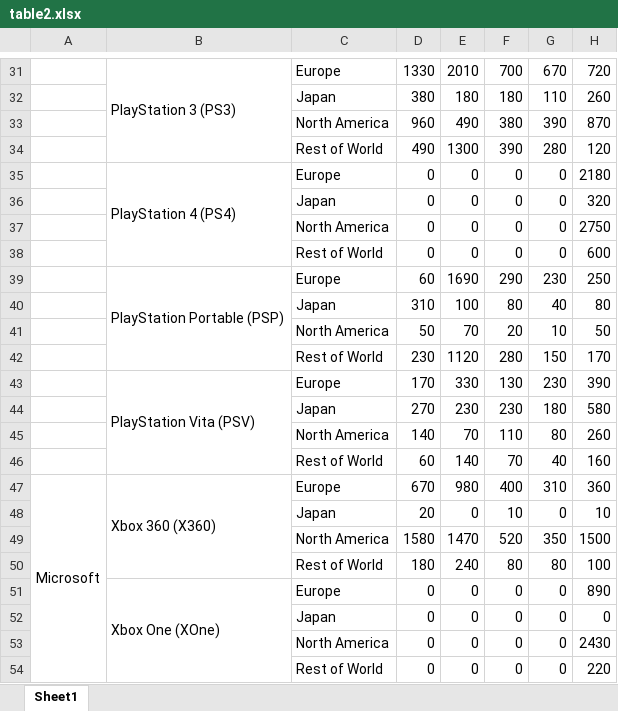
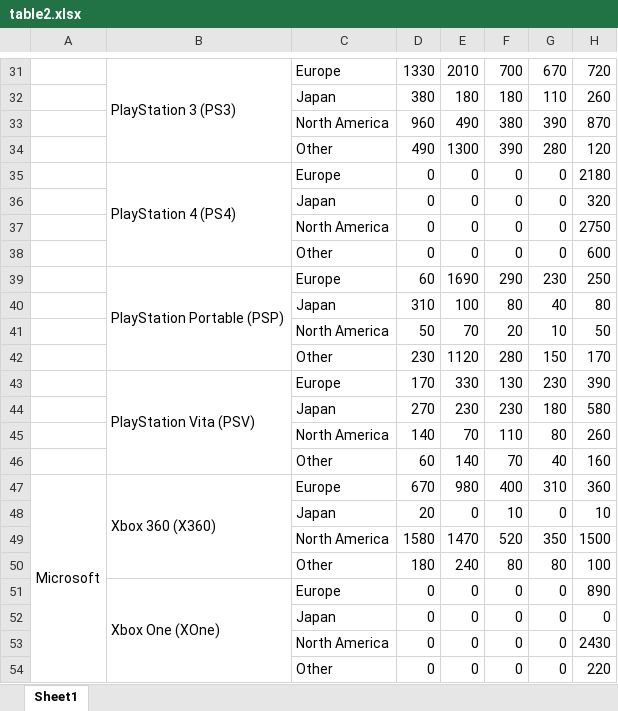
Before and after one commit to bitvis2021/HiTailor, an Excel workbook: BackEnd/public/table2.xlsx, sheet Sheet1, drawn as a sheet; only a part is shown, gaps mark what is left out; values as stored, in another font and other column widths than the file's, no borders; the diff covers the shown part only; the diff names each change by its address in the sheet, - before the commit and + after, or states it on an @@ line.

```diff
--- a/BackEnd/public/table2.xlsx (sheet Sheet1)
+++ b/BackEnd/public/table2.xlsx (sheet Sheet1)
-C34: Rest of World
+C34: Other
-C38: Rest of World
+C38: Other
-C42: Rest of World
+C42: Other
-C46: Rest of World
+C46: Other
-C50: Rest of World
+C50: Other
-C54: Rest of World
+C54: Other
```
Also changed, not shown: 7 edited cells and cell formats elsewhere in this sheet.
